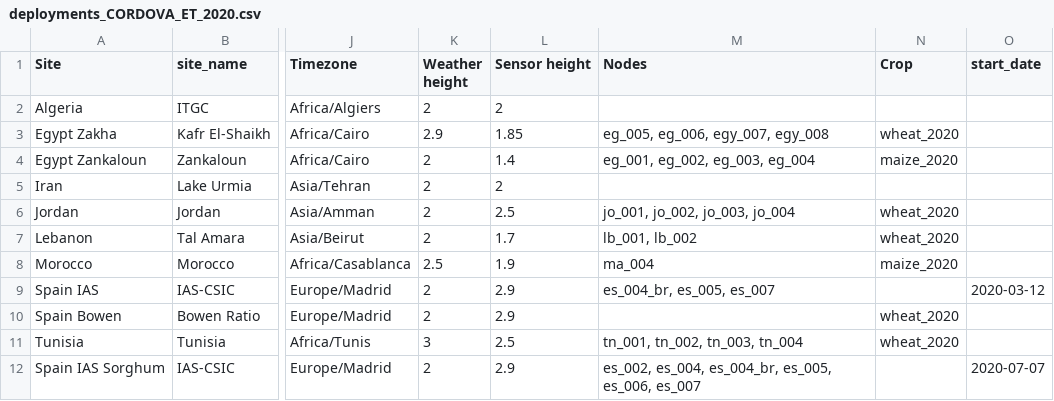
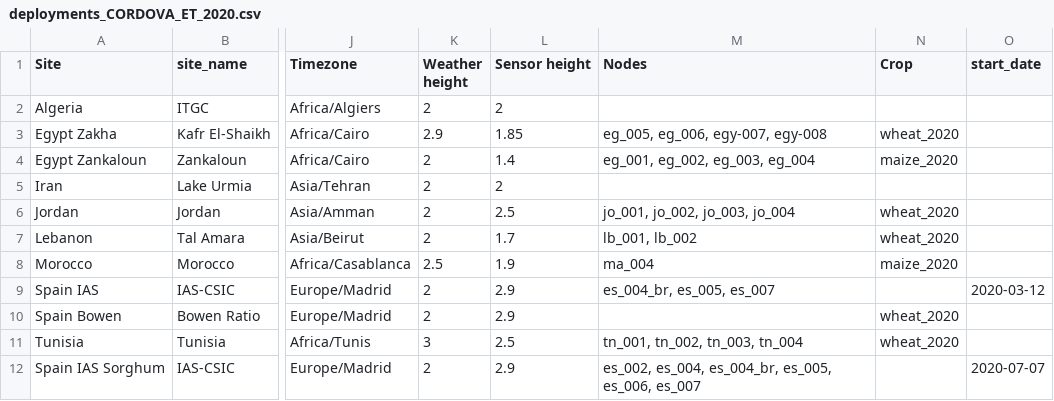
Before and after one commit to OpenAgriTech/CORDOVA-ET-metadata, a CSV file: deployments_CORDOVA_ET_2020.csv, drawn as a sheet; only a part is shown, gaps mark what is left out; the diff names each change by its address in the sheet, - before the commit and + after, or states it on an @@ line.

Commit message:
Fixed type on EG nodes

```diff
--- a/deployments_CORDOVA_ET_2020.csv
+++ b/deployments_CORDOVA_ET_2020.csv
-M3 (Nodes): eg_005, eg_006, egy_007, egy_008
+M3 (Nodes): eg_005, eg_006, egy-007, egy-008
```
